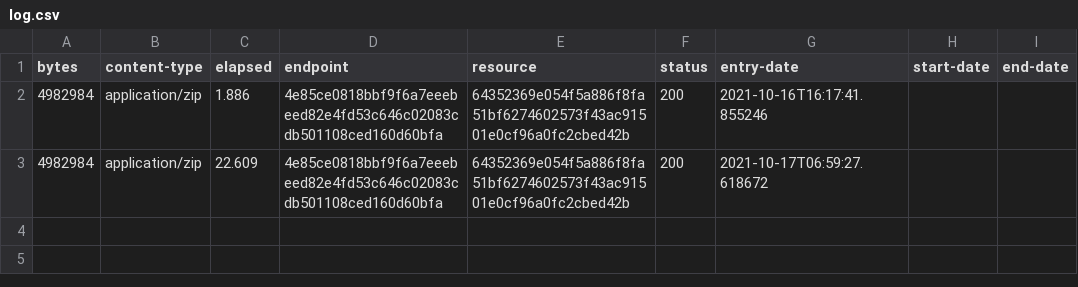
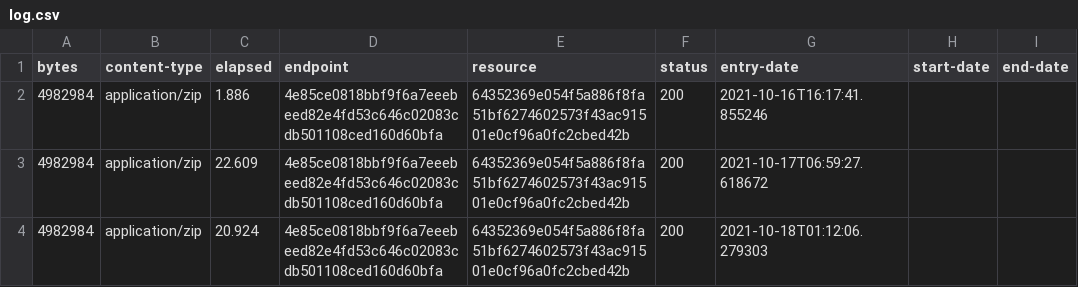
Before and after one commit to digital-land/national-park-boundary-collection, a CSV file: collection/log.csv, drawn as a sheet.

Commit message:
Collection 2021-10-18

```diff
--- a/collection/log.csv
+++ b/collection/log.csv
@@ -3 +3,2 @@ bytes,content-type,elapsed,endpoint,resource,status,entry-date,start-date,end-da
 4982984,application/zip,22.609,4e85ce0818bbf9f6a7eeebeed82e4fd53c646c02083cdb501108ced160d60bfa,64352369e054f5a886f8fa51bf6274602573f43ac91501e0cf96a0fc2cbed42b,200,2021-10-17T06:59:27.618672,,
+4982984,application/zip,20.924,4e85ce0818bbf9f6a7eeebeed82e4fd53c646c02083cdb501108ced160d60bfa,64352369e054f5a886f8fa51bf6274602573f43ac91501e0cf96a0fc2cbed42b,200,2021-10-18T01:12:06.279303,,
```
